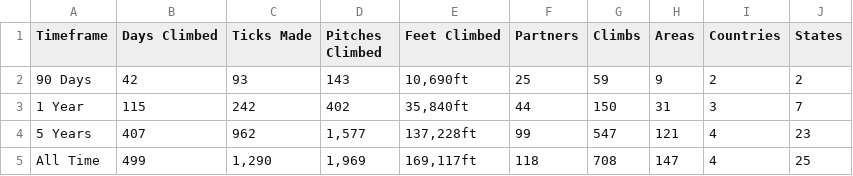
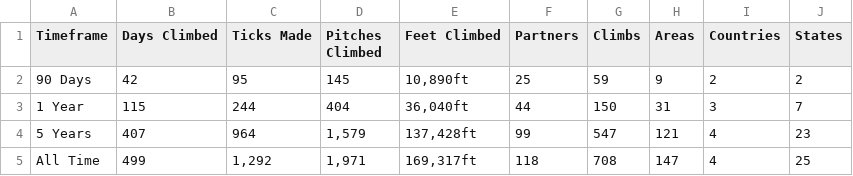
Before and after one commit to achiquit/websitejazzhands, a CSV file: climbing/data/all-time-stats.csv, drawn as a sheet.

```diff
--- a/climbing/data/all-time-stats.csv
+++ b/climbing/data/all-time-stats.csv
@@ -1,5 +1,5 @@
 Timeframe,"Days Climbed","Ticks Made","Pitches Climbed","Feet Climbed",Partners,Climbs,Areas,Countries,States
-"90 Days",42,93,143,"10,690ft",25,59,9,2,2
-"1 Year",115,242,402,"35,840ft",44,150,31,3,7
-"5 Years",407,962,"1,577","137,228ft",99,547,121,4,23
-"All Time",499,"1,290","1,969","169,117ft",118,708,147,4,25
+"90 Days",42,95,145,"10,890ft",25,59,9,2,2
+"1 Year",115,244,404,"36,040ft",44,150,31,3,7
+"5 Years",407,964,"1,579","137,428ft",99,547,121,4,23
+"All Time",499,"1,292","1,971","169,317ft",118,708,147,4,25
```
Also changed, not shown: climbing/data/all-ticks.csv, climbing/data/partner-leaderboard.csv, 10 other files.
